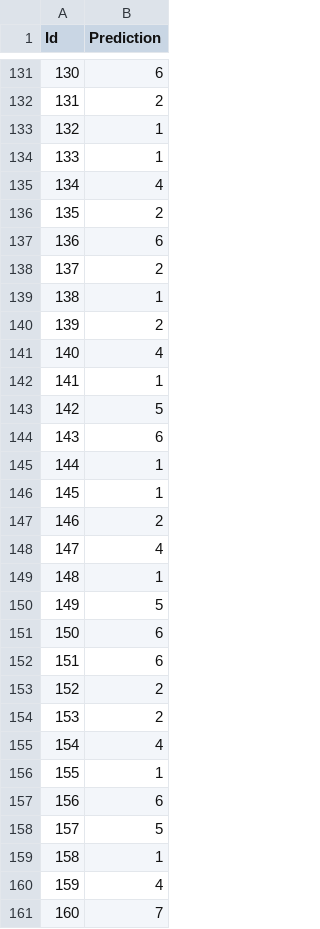
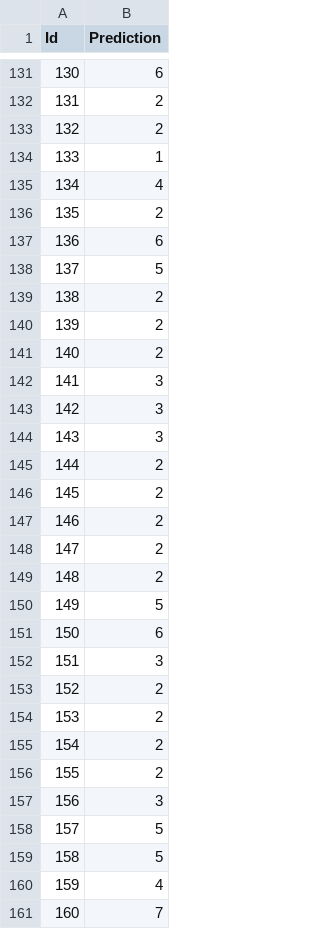
Before and after one commit to stonary/monalisa, a CSV file: NN/prediction.csv, drawn as a sheet; only a part is shown, gaps mark what is left out; the diff covers the shown part only.

```diff
--- a/NN/prediction.csv
+++ b/NN/prediction.csv
@@ -132,3 +132,3 @@ Id,Prediction
 131,2
-132,1
+132,2
 133,1
@@ -137,24 +137,24 @@ Id,Prediction
 136,6
-137,2
-138,1
+137,5
+138,2
 139,2
-140,4
-141,1
-142,5
-143,6
-144,1
-145,1
+140,2
+141,3
+142,3
+143,3
+144,2
+145,2
 146,2
-147,4
-148,1
+147,2
+148,2
 149,5
 150,6
-151,6
+151,3
 152,2
 153,2
-154,4
-155,1
-156,6
+154,2
+155,2
+156,3
 157,5
-158,1
+158,5
 159,4
```
Also changed, not shown: 144 edited cells elsewhere in this file, 8 other files.
